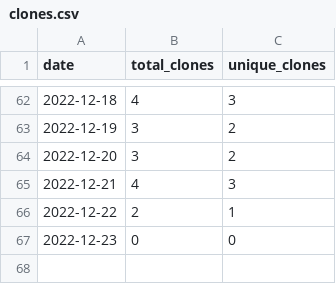
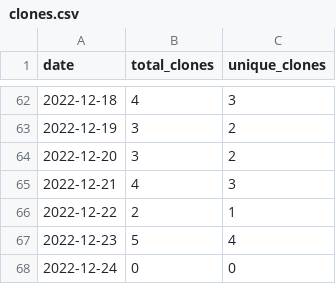
Before and after one commit to merrymitch/COMP3700, a CSV file: .traffic/clones.csv, drawn as a sheet; only a part is shown, gaps mark what is left out.

Commit message:
Updating repository traffic

```diff
--- a/.traffic/clones.csv
+++ b/.traffic/clones.csv
@@ -66,2 +66,3 @@ date,total_clones,unique_clones
 2022-12-22,2,1
-2022-12-23,0,0
+2022-12-23,5,4
+2022-12-24,0,0
```
Also changed, not shown: .traffic/views.csv, 3 other files.
